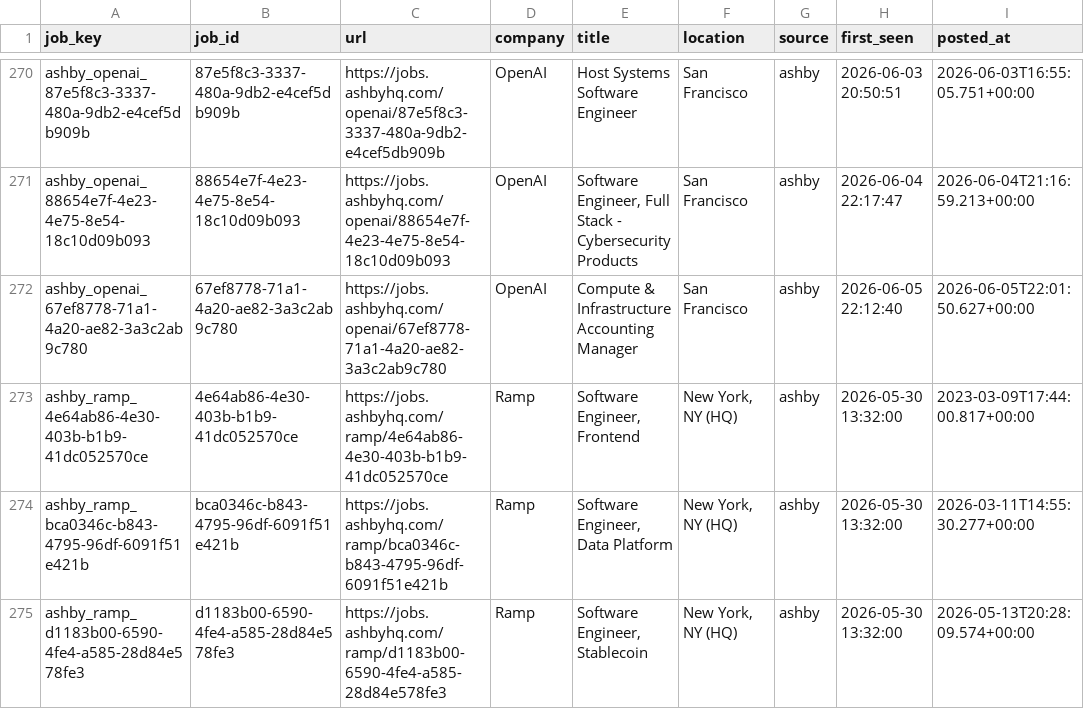
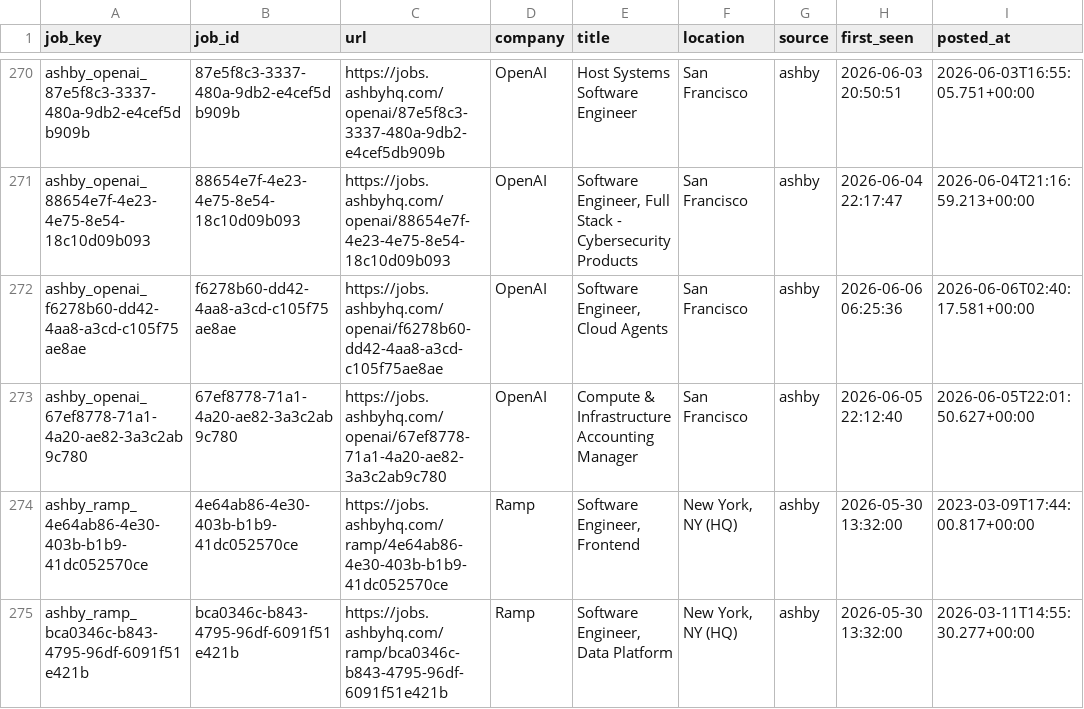
Before and after one commit to RtoNL/job-crawler, a CSV file: data/seen_jobs.csv, drawn as a sheet; only a part is shown, gaps mark what is left out; the shorter side is filled out with more unchanged rows; the diff names each change by its address in the sheet, - before the commit and + after, or states it on an @@ line.

```diff
--- a/data/seen_jobs.csv
+++ b/data/seen_jobs.csv
+row 272: ashby_openai_f6278b60-dd42-4aa8-a3cd-c105f75ae8ae | f6278b60-dd42-4aa8-a3cd-c105f75ae8ae | https://jobs.ashbyhq.com/openai/f6278b60-dd42-4aa8-a3cd-c105f75ae8ae | OpenAI | Software Engineer, Cloud Agents | San Francisco | ashby | 2026-06-06 06:25:36 | 2026-06-06T02:40:17.581+00:00
```
